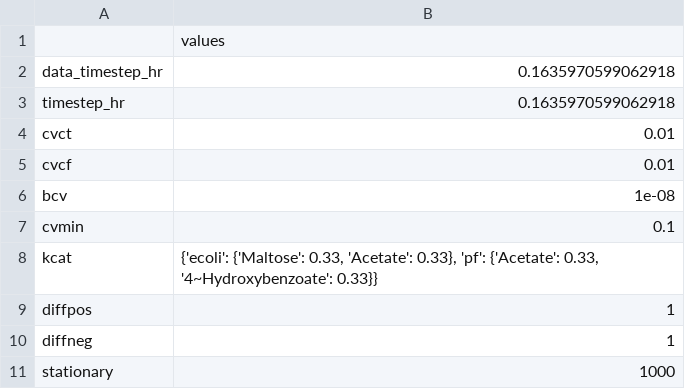
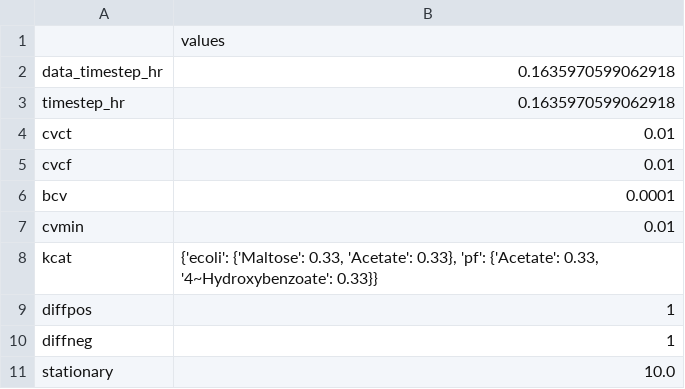
Before and after one commit to ModelSEED/ProjectNotebooks, a CSV file: CommunityModeling/CommPhitting/paper_figures/maltose_ecoli_test/parameters.csv, drawn as a sheet.

```diff
--- a/CommunityModeling/CommPhitting/paper_figures/maltose_ecoli_test/parameters.csv
+++ b/CommunityModeling/CommPhitting/paper_figures/maltose_ecoli_test/parameters.csv
@@ -5,4 +5,4 @@ cvct,0.01
 cvcf,0.01
-bcv,1e-08
-cvmin,0.1
+bcv,0.0001
+cvmin,0.01
 kcat,"{'ecoli': {'Maltose': 0.33, 'Acetate': 0.33}, 'pf': {'Acetate': 0.33, '4~Hydroxybenzoate': 0.33}}"
@@ -10,2 +10,2 @@ diffpos,1
 diffneg,1
-stationary,1000
+stationary,10.0
```
Also changed, not shown: CommunityModeling/CommPhitting/fluxes.csv, CommunityModeling/CommPhitting/growth_metadata.csv, 51 other files.
